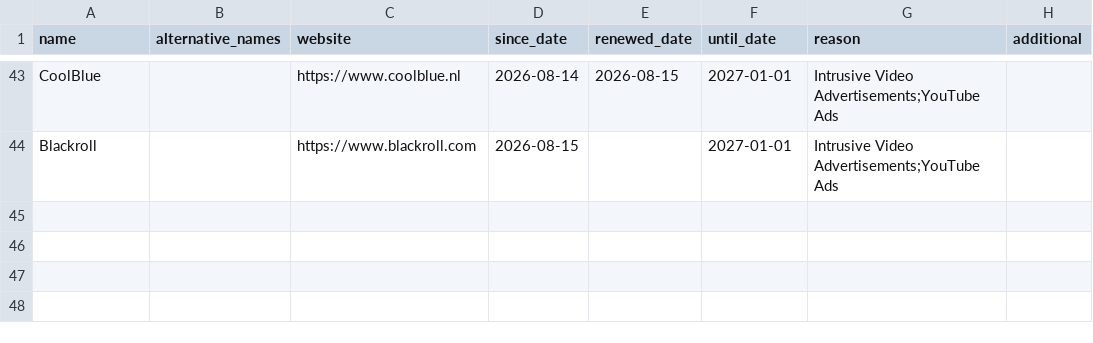
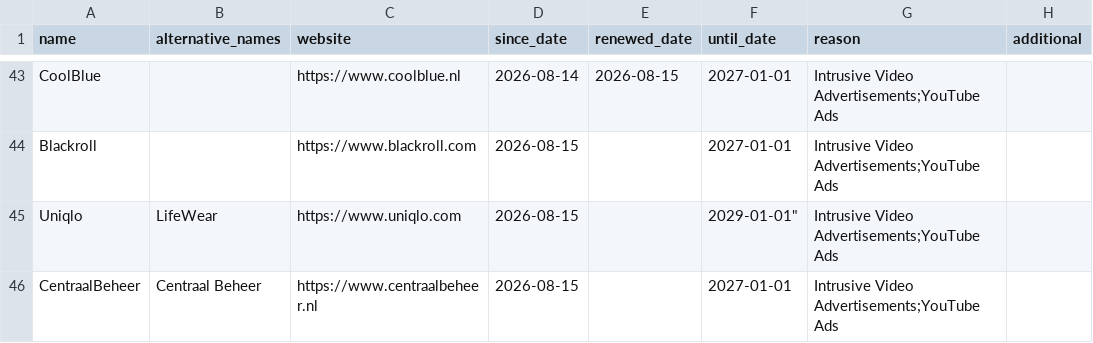
Before and after one commit to HNJAMeindersma/blacklist, a CSV file: companies.csv, drawn as a sheet; only a part is shown, gaps mark what is left out; the diff names each change by its address in the sheet, - before the commit and + after, or states it on an @@ line.

Commit message:
Update companies.csv

```diff
--- a/companies.csv
+++ b/companies.csv
+row 45: Uniqlo | LifeWear | https://www.uniqlo.com | 2026-08-15 |  | 2029-01-01" | Intrusive Video Advertisements;YouTube Ads
+row 46: CentraalBeheer | Centraal Beheer | https://www.centraalbeheer.nl | 2026-08-15 |  | 2027-01-01 | Intrusive Video Advertisements;YouTube Ads
```
